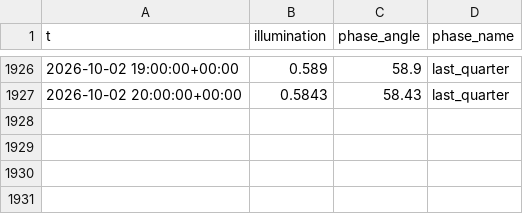
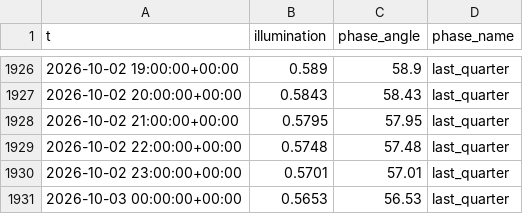
Before and after one commit to richardmhuse/do-not-hit-the-bridge-V2, a CSV file: data/raw/lunar.csv, drawn as a sheet; only a part is shown, gaps mark what is left out; the diff names each change by its address in the sheet, - before the commit and + after, or states it on an @@ line.

```diff
--- a/data/raw/lunar.csv
+++ b/data/raw/lunar.csv
+row 1928: 2026-10-02 21:00:00+00:00 | 0.5795 | 57.95 | last_quarter
+row 1929: 2026-10-02 22:00:00+00:00 | 0.5748 | 57.48 | last_quarter
+row 1930: 2026-10-02 23:00:00+00:00 | 0.5701 | 57.01 | last_quarter
+row 1931: 2026-10-03 00:00:00+00:00 | 0.5653 | 56.53 | last_quarter
```
Also changed, not shown: data/processed/forecast.csv, data/raw/rain.csv, 40 other files.
